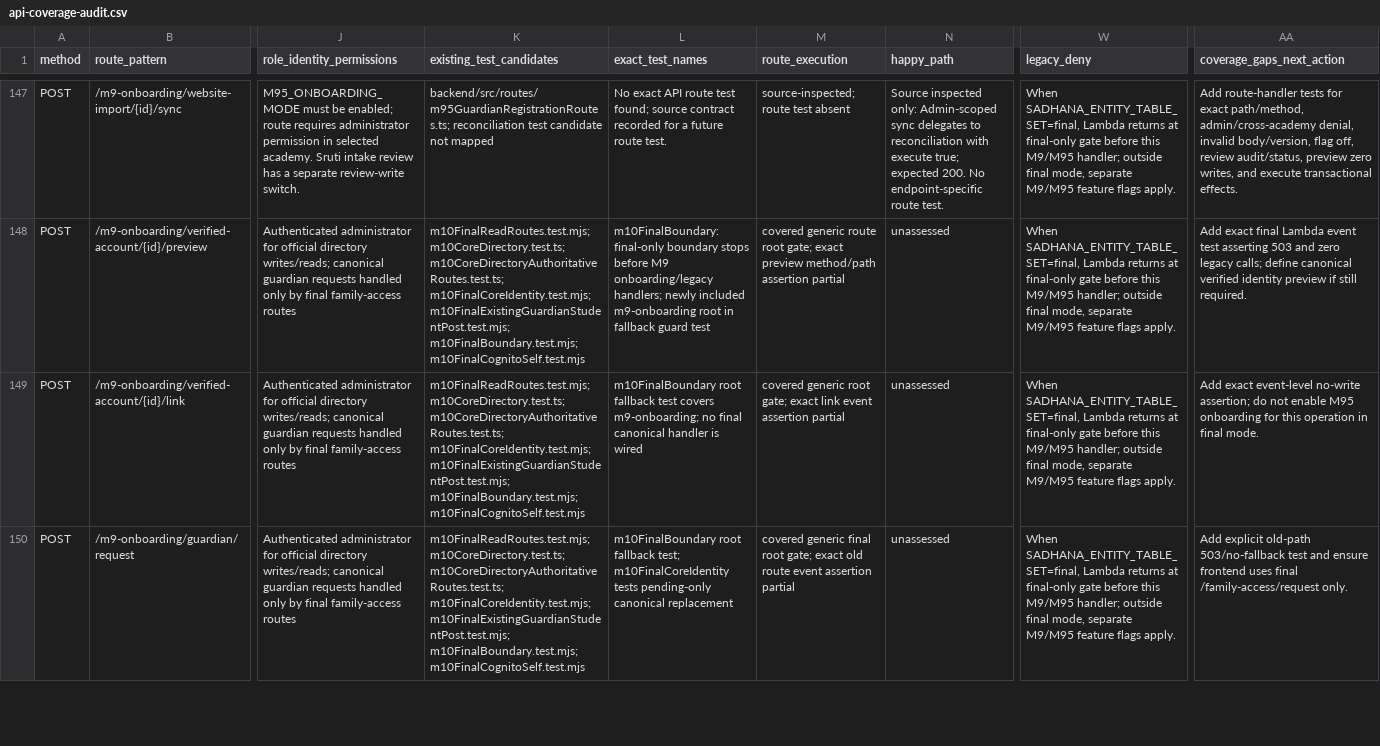
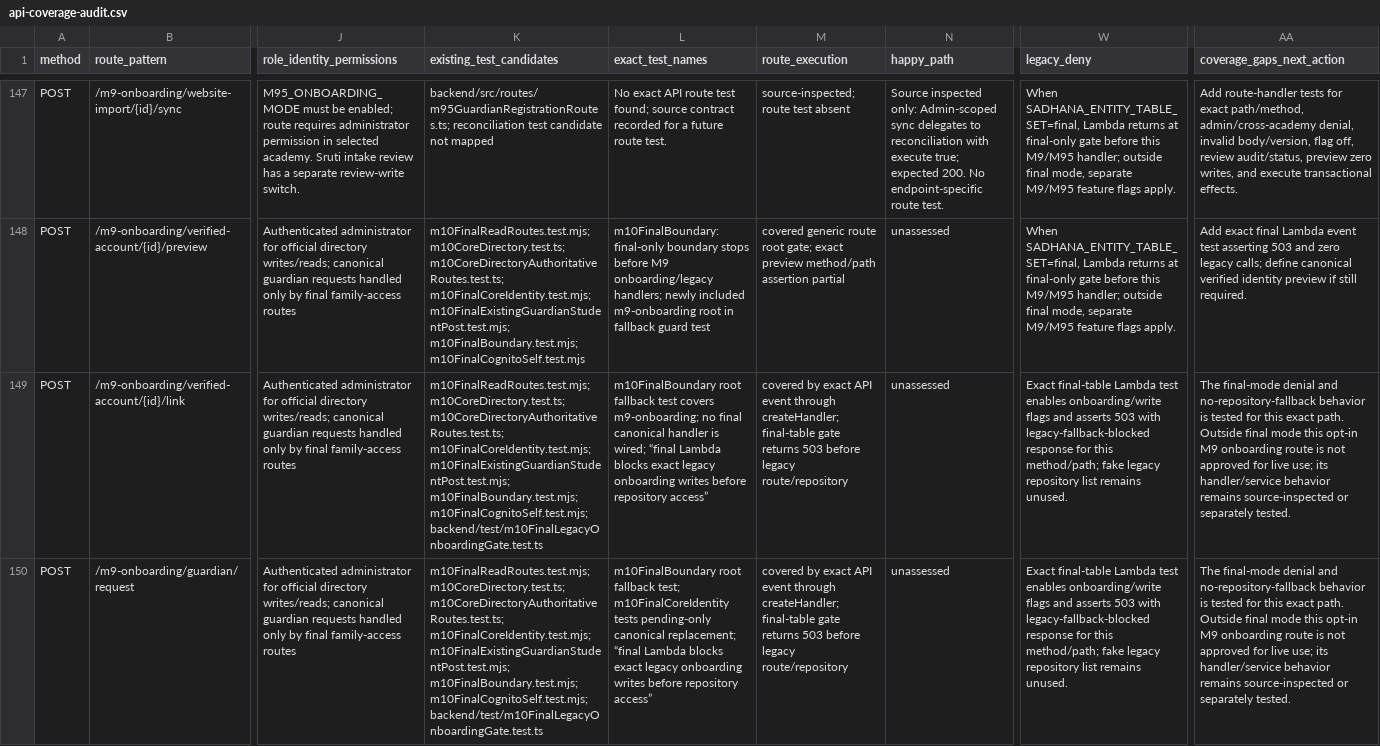
Before and after one commit to raagasudha-academy/sadhana, a CSV file: backend/docs/api-coverage-audit.csv, drawn as a sheet; only a part is shown, gaps mark what is left out; the diff covers the shown part only; the diff names each change by its address in the sheet, - before the commit and + after, or states it on an @@ line.

Commit message:
test final legacy onboarding route gates

```diff
--- a/backend/docs/api-coverage-audit.csv
+++ b/backend/docs/api-coverage-audit.csv
-K149:K150 (existing_test_candidates): …m10FinalExistingGuardianStudentPost.test.mjs; m10FinalBoundary.test.mjs; m10FinalCognitoSelf.test.mjs
+K149:K150 (existing_test_candidates): …m10FinalExistingGuardianStudentPost.test.mjs; m10FinalBoundary.test.mjs; m10FinalCognitoSelf.test.mjs; backend/test/m10FinalLegacyOnboardingGate.test.ts
-L149 (exact_test_names): …handler is wired
+L149 (exact_test_names): …handler is wired; “final Lambda blocks exact legacy onboarding writes before repository access”
-M149 (route_execution): covered generic root gate; exact link event assertion partial
+M149 (route_execution): covered by exact API event through createHandler; final-table gate returns 503 before legacy route/repository
-W149:W150 (legacy_deny): When SADHANA_ENTITY_TABLE_SET=final, Lambda returns at final-only gate before this M9/M95 handler; outside final mode, separate M9/M95 feature flags apply.
+W149:W150 (legacy_deny): Exact final-table Lambda test enables onboarding/write flags and asserts 503 with legacy-fallback-blocked response for this method/path; fake legacy repository list remains unused.
-AA149 (coverage_gaps_next_action): Add exact event-level no-write assertion; do not enable M95 onboarding for this operation in final mode.
+AA149 (coverage_gaps_next_action): The final-mode denial and no-repository-fallback behavior is tested for this exact path. Outside final mode this opt-in M9 onboarding route is not approved for live use; its handler/service behavior remains source-inspected or separately tested.
-L150 (exact_test_names): …pending-only canonical replacement
+L150 (exact_test_names): …pending-only canonical replacement; “final Lambda blocks exact legacy onboarding writes before repository access”
-M150 (route_execution): covered generic final root gate; exact old route event assertion partial
+M150 (route_execution): covered by exact API event through createHandler; final-table gate returns 503 before legacy route/repository
-AA150 (coverage_gaps_next_action): Add explicit old-path 503/no-fallback test and ensure frontend uses final /family-access/request only.
+AA150 (coverage_gaps_next_action): The final-mode denial and no-repository-fallback behavior is tested for this exact path. Outside final mode this opt-in M9 onboarding route is not approved for live use; its handler/service behavior remains source-inspected or separately tested.
```
Also changed, not shown: 10 edited cells elsewhere in this file, 2 other files.
